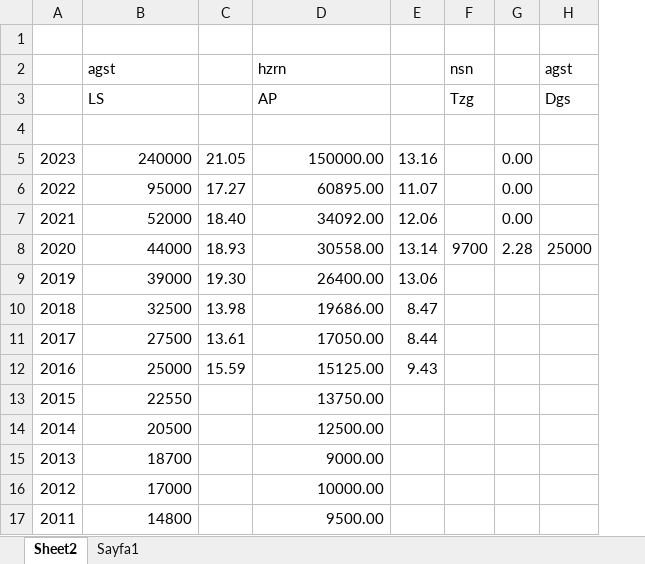
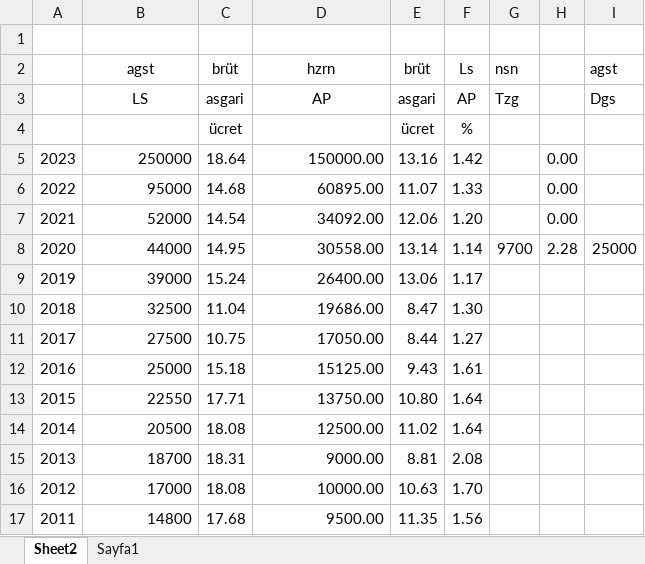
Before and after one commit to roboturx/aa202304, an Excel workbook: hes2020/kira/snyH_yzhane/Asgari-ucret.xlsx, sheet Sheet2, drawn as a sheet; only a part is shown; values as stored, in another font and other column widths than the file's, no borders; removed rows and columns are numbered as before the commit, all else as after; rows hold the shown columns only; the diff names each change by its address in the sheet, - before the commit and + after, or states it on an @@ line.

```diff
--- a/hes2020/kira/snyH_yzhane/Asgari-ucret.xlsx (sheet Sheet2)
+++ b/hes2020/kira/snyH_yzhane/Asgari-ucret.xlsx (sheet Sheet2)
-column C, rows 5-12: 21.05 | 17.27 | 18.40 | 18.93 | 19.30 | 13.98 | 13.61 | 15.59
+column C (brüt), rows 3-17: asgari | ücret | 18.64 | 14.68 | 14.54 | 14.95 | 15.24 | 11.04 | 10.75 | 15.18 | 17.71 | 18.08 | 18.31 | 18.08 | 17.68
+column F (Ls), rows 3-17: AP | % | 1.42 | 1.33 | 1.20 | 1.14 | 1.17 | 1.30 | 1.27 | 1.61 | 1.64 | 1.64 | 2.08 | 1.70 | 1.56
-B2:B3 alignment: left
+B2:B3 alignment: center
-D2:D3 alignment: left
+D2:D3 alignment: center
-E2: (empty)
+E2: brüt
-E3 (brüt): (empty)
+E3 (brüt): asgari
-row 4: (empty)
+row 4:  |  | ücret |  | ücret | %
-B5 (agst): 240000
+B5 (agst): 250000
-E13 (brüt): (empty)
+E13 (brüt): 10.80
-E14 (brüt): (empty)
+E14 (brüt): 11.02
-E15 (brüt): (empty)
+E15 (brüt): 8.81
-E16 (brüt): (empty)
+E16 (brüt): 10.63
-E17 (brüt): (empty)
+E17 (brüt): 11.35
```
Also changed, not shown: sheet Sayfa1, formulas that keep their value, 7 other files.
